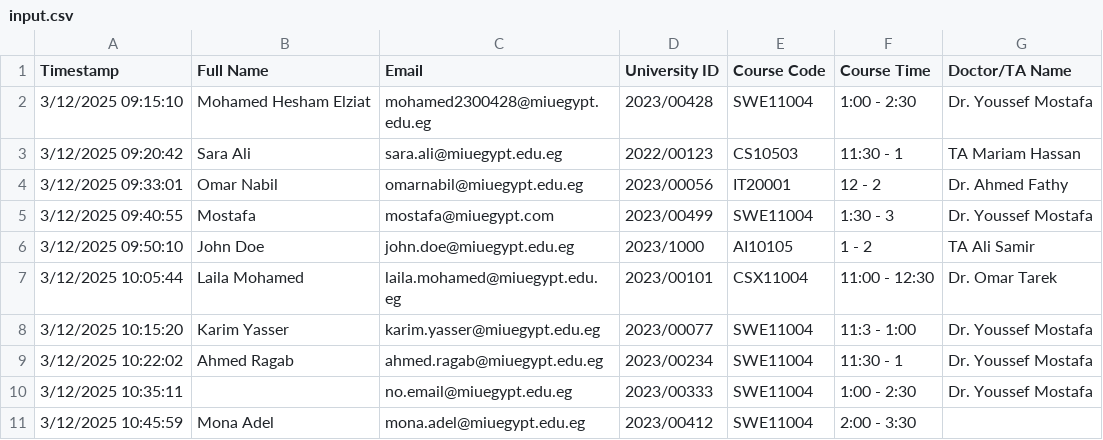
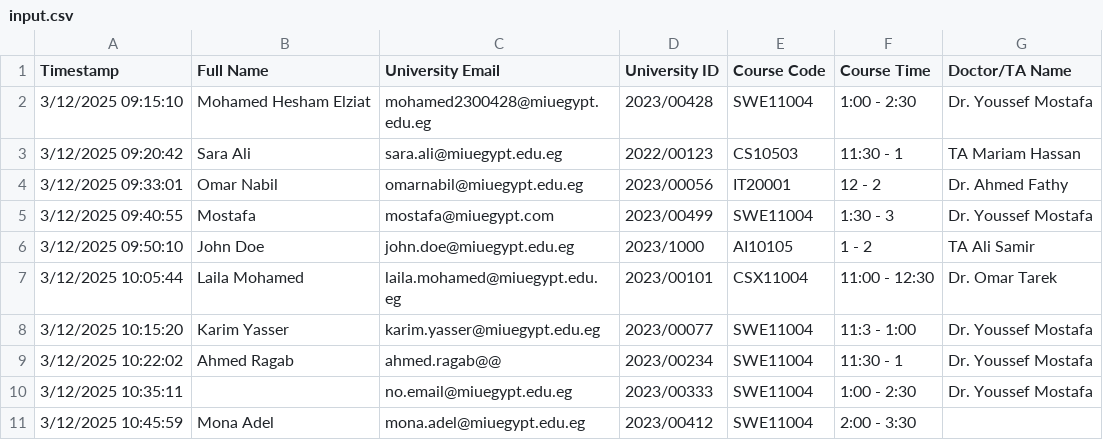
Before and after one commit to mohamedelziat50/attendance-automation-MSP, a CSV file: input.csv, drawn as a sheet.

Commit message:
Validating name and email in Proccesor class

```diff
--- a/input.csv
+++ b/input.csv
@@ -1,2 +1,2 @@
-Timestamp,Full Name,Email,University ID,Course Code,Course Time,Doctor/TA Name
+Timestamp,Full Name,University Email,University ID,Course Code,Course Time,Doctor/TA Name
 3/12/2025 09:15:10,Mohamed Hesham Elziat,mohamed2300428@miuegypt.edu.eg,2023/00428,SWE11004,1:00 - 2:30,Dr. Youssef Mostafa
@@ -8,3 +8,3 @@ Timestamp,Full Name,Email,University ID,Course Code,Course Time,Doctor/TA Name
 3/12/2025 10:15:20,Karim Yasser,karim.yasser@miuegypt.edu.eg,2023/00077,SWE11004,11:3 - 1:00,Dr. Youssef Mostafa
-3/12/2025 10:22:02,Ahmed Ragab,ahmed.ragab@miuegypt.edu.eg,2023/00234,SWE11004,11:30 - 1,Dr. Youssef Mostafa
+3/12/2025 10:22:02,Ahmed Ragab,ahmed.ragab@@,2023/00234,SWE11004,11:30 - 1,Dr. Youssef Mostafa
 3/12/2025 10:35:11,,no.email@miuegypt.edu.eg,2023/00333,SWE11004,1:00 - 2:30,Dr. Youssef Mostafa
```
Also changed, not shown: 2 other files.
